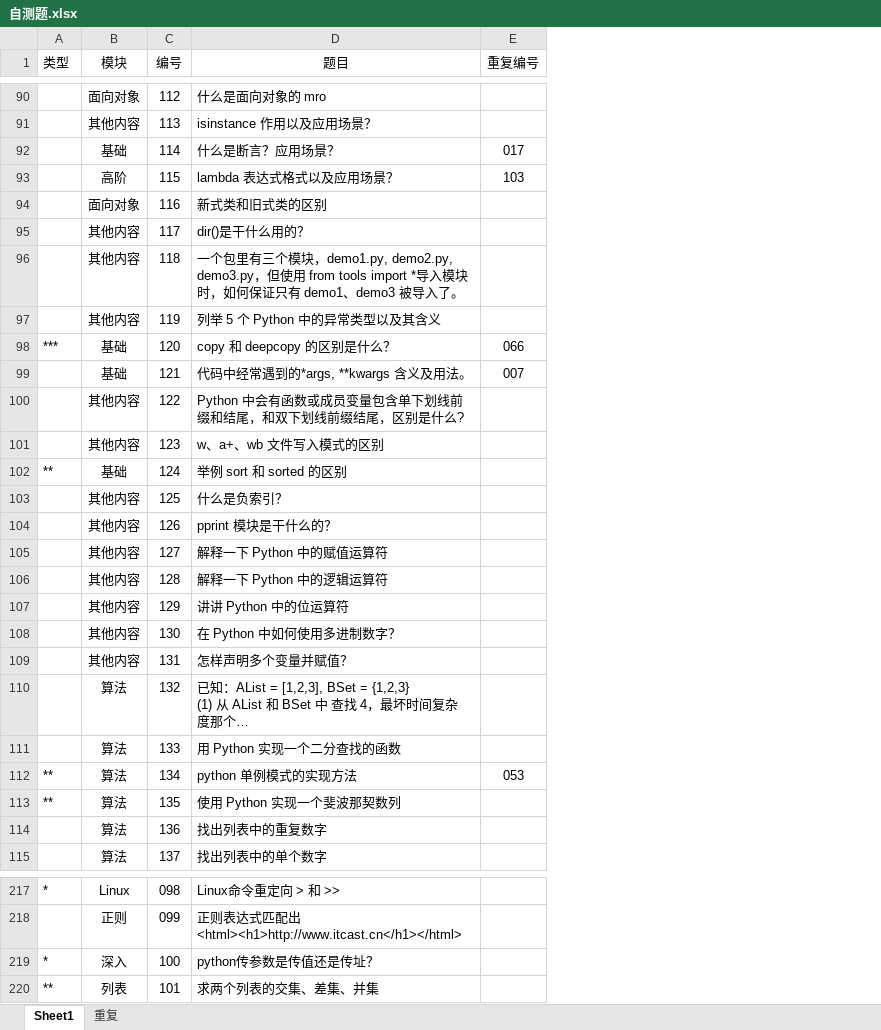
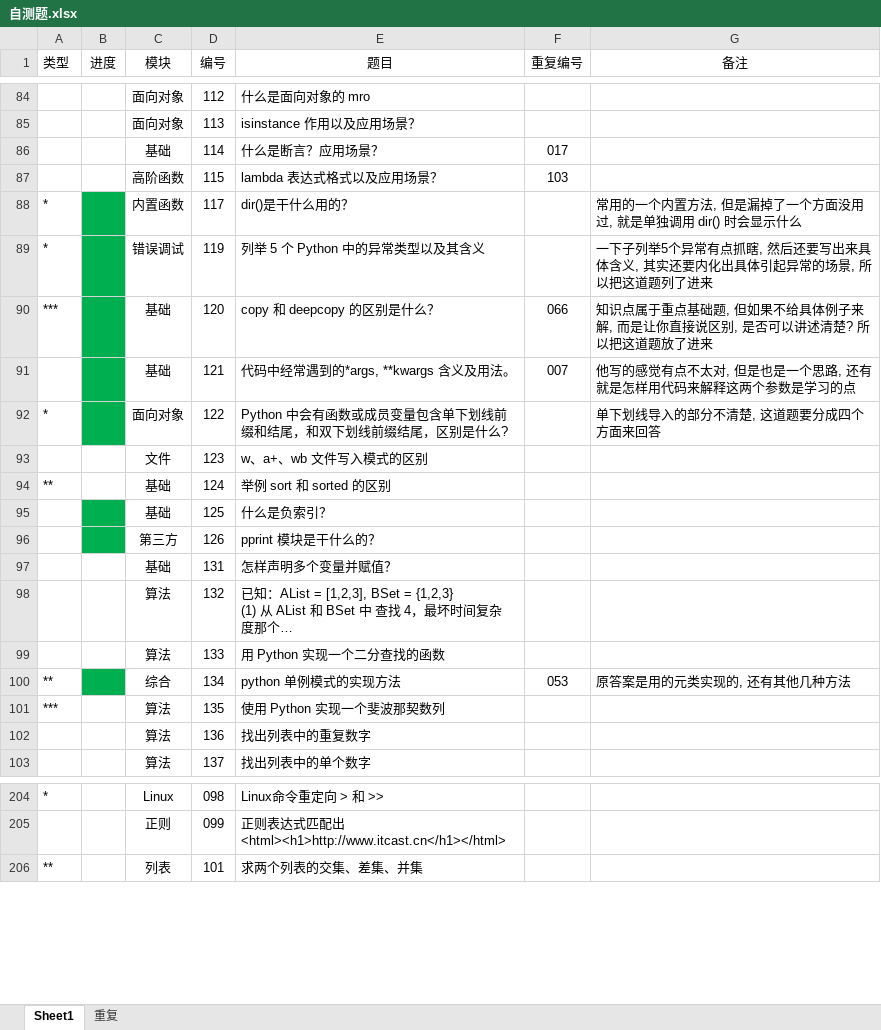
Before and after one commit to GregoryShen/00-Python, an Excel workbook: 017 面试题/自测题.xlsx, sheet Sheet1, drawn as a sheet; only a part is shown, gaps mark what is left out; long unchanged cells end in …; values as stored, in another font and other column widths than the file's, no borders; removed rows and columns are numbered as before the commit, all else as after; the diff covers the shown part only; the diff names each change by its address in the sheet, - before the commit and + after, or states it on an @@ line.

```diff
--- a/017 面试题/自测题.xlsx (sheet Sheet1)
+++ b/017 面试题/自测题.xlsx (sheet Sheet1)
+column B (进度), empty
+column G (备注), rows 88-100: 常用的一个内置方法, 但是漏掉了一个方面没用过, 就是单独调用 dir() 时会显示什么 | 一下子列举5个异常有点抓瞎, 然后还要写出来具体含义, 其实还要内化出具体引起异常的场景, 所以把这道题列了进来 | 知识点属于重点基础题, 但如果不给具体例子来解, 而是让你直接说区别, 是否可以讲述清楚? 所以把这道题放了进来 | 他写的感觉有点不太对, 但是也是一个思路, 还有就是怎样用代码来解释这两个参数是学习的点 | 单下划线导入的部分不清楚, 这道题要分成四个方面来回答 |  |  |  |  |  |  |  | 原答案是用的元类实现的, 还有其他几种方法
-C85 (模块): 其他内容
+C85 (模块): 面向对象
-C87 (模块): 高阶
+C87 (模块): 高阶函数
-row 94:  | 面向对象 | 116 | 新式类和旧式类的区别
-A88 (类型): (empty)
+A88 (类型): *
-C88 (模块): 其他内容
+C88 (模块): 内置函数
-row 96:  | 其他内容 | 118 | 一个包里有三个模块，demo1.py, demo2.py, demo3.py，但使用 from tools import *导入模块时，如何保证只有 demo1、demo3 被导入了。
-A89 (类型): (empty)
+A89 (类型): *
-C89 (模块): 其他内容
+C89 (模块): 错误调试
-A92 (类型): (empty)
+A92 (类型): *
-C92 (模块): 其他内容
+C92 (模块): 面向对象
-C93 (模块): 其他内容
+C93 (模块): 文件
-C95 (模块): 其他内容
+C95 (模块): 基础
-C96 (模块): 其他内容
+C96 (模块): 第三方
-row 105:  | 其他内容 | 127 | 解释一下 Python 中的赋值运算符
-row 106:  | 其他内容 | 128 | 解释一下 Python 中的逻辑运算符
-row 107:  | 其他内容 | 129 | 讲讲 Python 中的位运算符
-row 108:  | 其他内容 | 130 | 在 Python 中如何使用多进制数字？
-C97 (模块): 其他内容
+C97 (模块): 基础
-C100 (模块): 算法
+C100 (模块): 综合
-A101 (类型): **
+A101 (类型): ***
-row 219: * | 深入 | 100 | python传参数是传值还是传址？
```
Also changed, not shown: 7 removed rows and 36 edited cells elsewhere in this sheet, sheet 重复, 3 other files.
